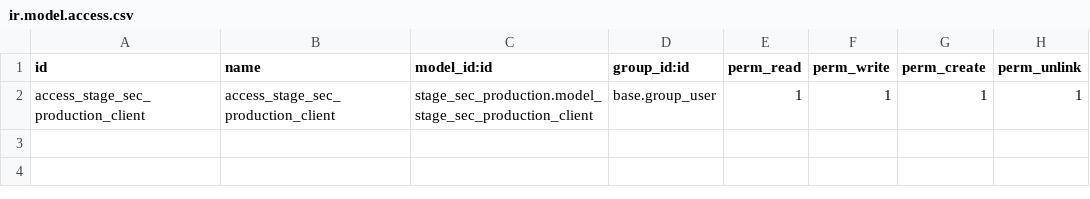
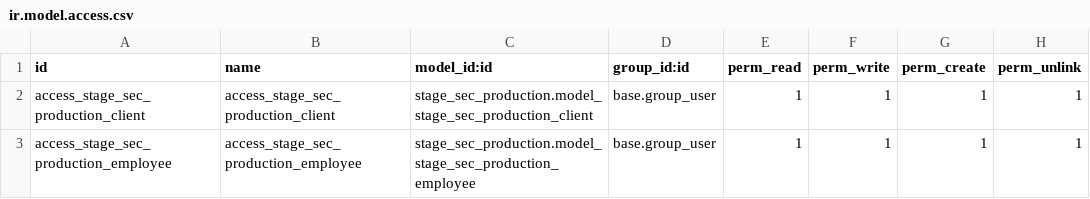
Before and after one commit to LauraDeveloper94/stage_sec_production, a CSV file: security/ir.model.access.csv, drawn as a sheet.

Commit message:
feat: "employee view works"

```diff
--- a/security/ir.model.access.csv
+++ b/security/ir.model.access.csv
@@ -2 +2,2 @@ id,name,model_id:id,group_id:id,perm_read,perm_write,perm_create,perm_unlink
 access_stage_sec_production_client,access_stage_sec_production_client,stage_sec_production.model_stage_sec_production_client,base.group_user,1,1,1,1
+access_stage_sec_production_employee,access_stage_sec_production_employee,stage_sec_production.model_stage_sec_production_employee,base.group_user,1,1,1,1
```
Also changed, not shown: 3 other files.
